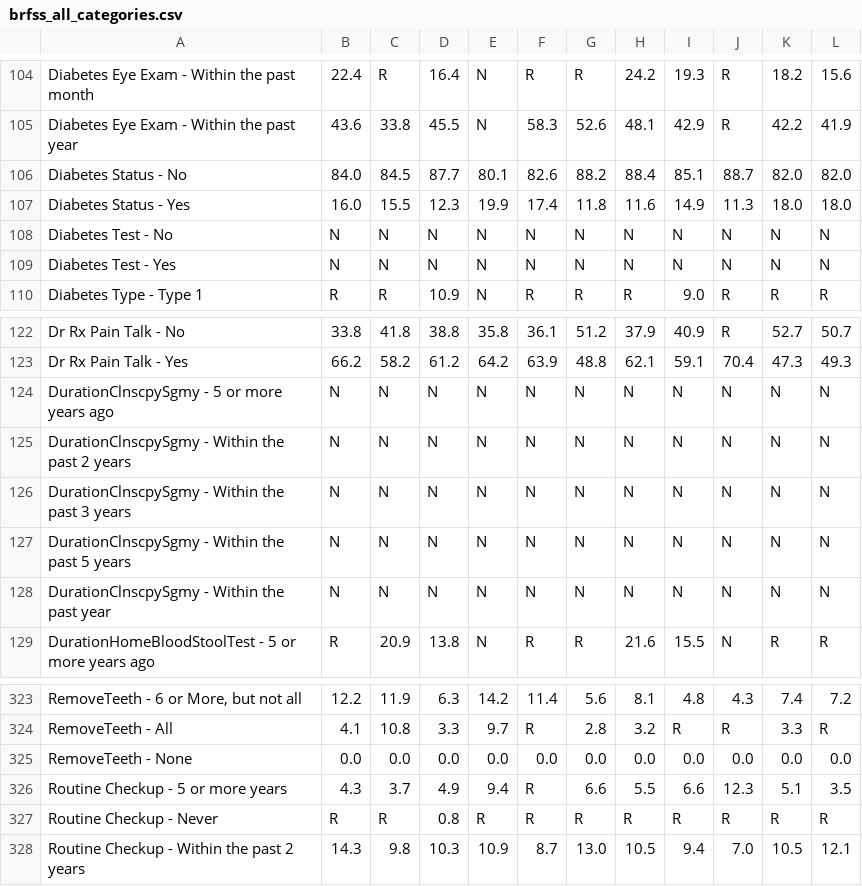
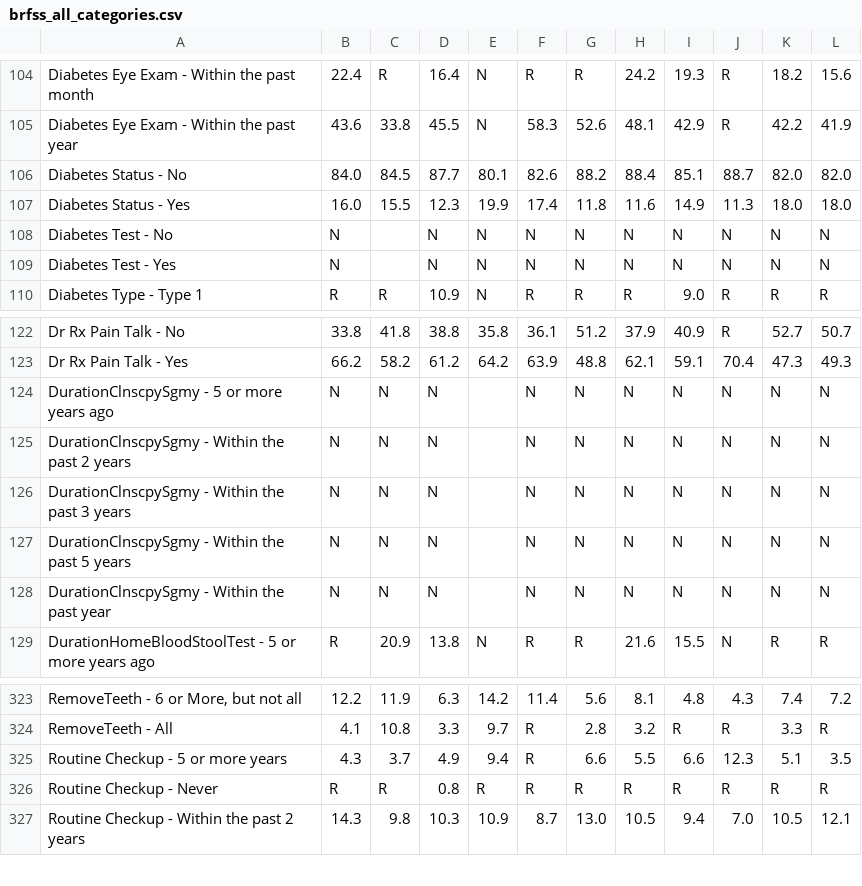
Before and after one commit to aichacamara/Measles-Outbreak-and-Public-Policy-Reluctance, a CSV file: 2026SP-stat/data/brfss_all_categories.csv, drawn as a sheet; only a part is shown, gaps mark what is left out; the diff names each change by its address in the sheet, - before the commit and + after, or states it on an @@ line.

Commit message:
clean data+script for merging

```diff
--- a/2026SP-stat/data/brfss_all_categories.csv
+++ b/2026SP-stat/data/brfss_all_categories.csv
-C108:C109: N
+C108:C109: (empty)
-E124:E128: N
+E124:E128: (empty)
-row 325: RemoveTeeth - None | 0.0 | 0.0 | 0.0 | 0.0 | 0.0 | 0.0 | 0.0 | 0.0 | 0.0 | 0.0 | 0.0
```
Also changed, not shown: 30 other files.
